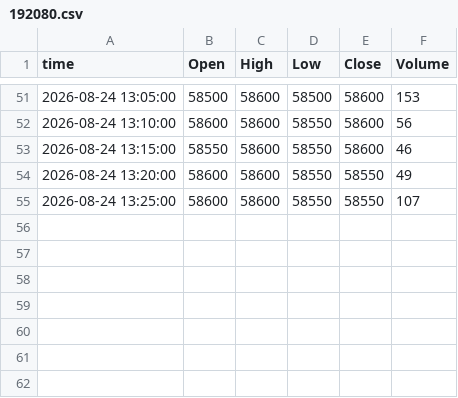
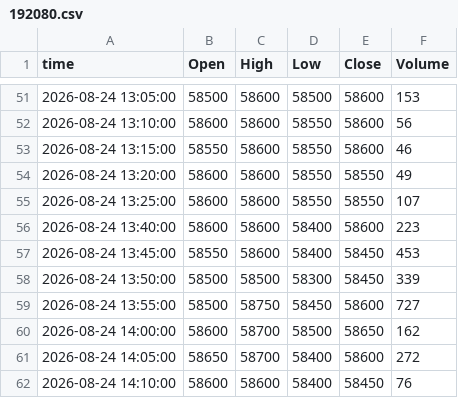
Before and after one commit to ssunsmg-smg/quant-screener, a CSV file: data/intraday/bars/20260824/192080.csv, drawn as a sheet; only a part is shown, gaps mark what is left out.

```diff
--- a/data/intraday/bars/20260824/192080.csv
+++ b/data/intraday/bars/20260824/192080.csv
@@ -55 +55,8 @@ time,Open,High,Low,Close,Volume
 2026-08-24 13:25:00,58600,58600,58550,58550,107
+2026-08-24 13:40:00,58600,58600,58400,58600,223
+2026-08-24 13:45:00,58550,58600,58400,58450,453
+2026-08-24 13:50:00,58500,58500,58300,58450,339
+2026-08-24 13:55:00,58500,58750,58450,58600,727
+2026-08-24 14:00:00,58600,58700,58500,58650,162
+2026-08-24 14:05:00,58650,58700,58400,58600,272
+2026-08-24 14:10:00,58600,58600,58400,58450,76
```
Also changed, not shown: 3 other files.
